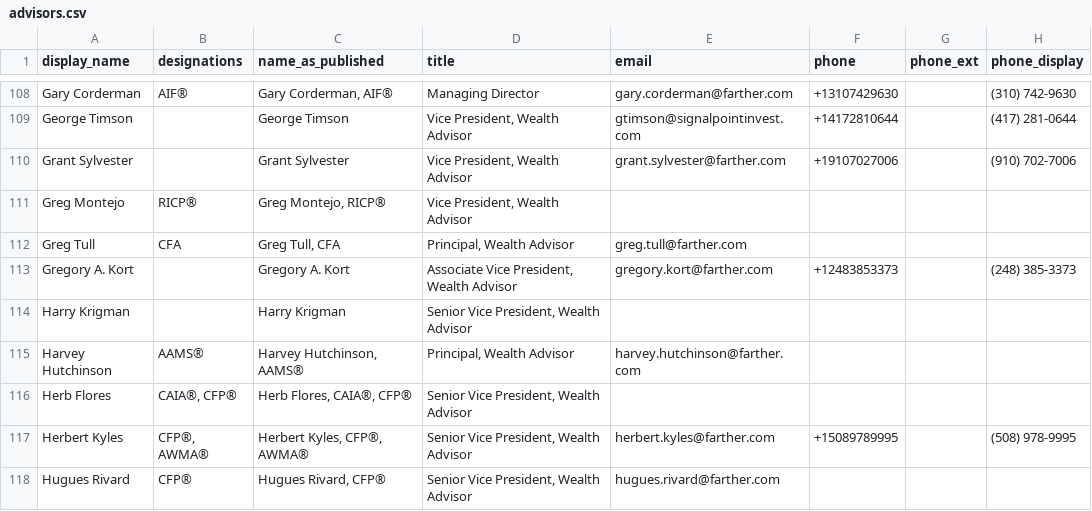
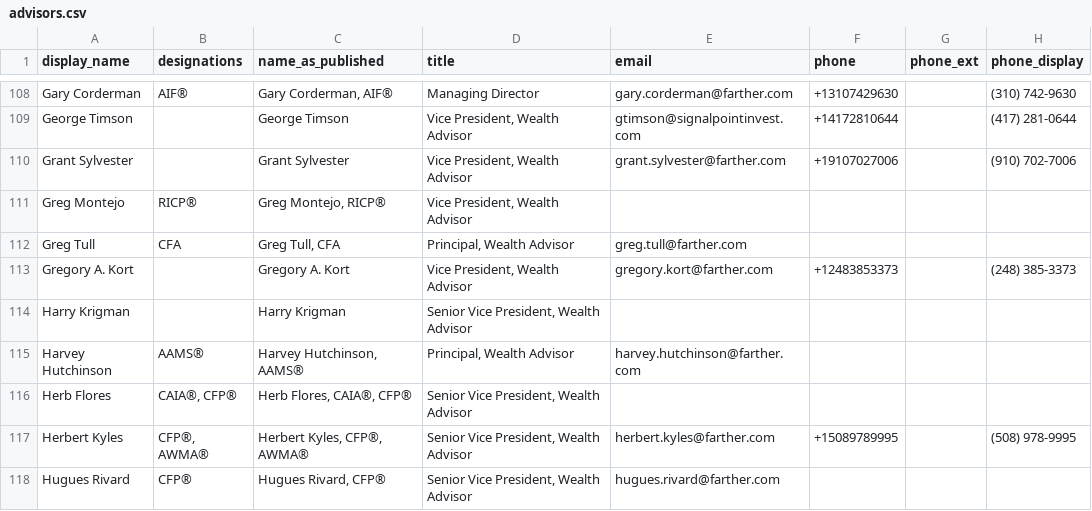
Before and after one commit to timbohnett-farther/Farther-advisor-profile, a CSV file: data/advisors.csv, drawn as a sheet; only a part is shown, gaps mark what is left out; the diff covers the shown part only; the diff names each change by its address in the sheet, - before the commit and + after, or states it on an @@ line.

```diff
--- a/data/advisors.csv
+++ b/data/advisors.csv
-D113 (title): Associate Vice President, Wealth Advisor
+D113 (title): Vice President, Wealth Advisor
```
Also changed, not shown: 1 removed row elsewhere in this file, 1 other file.
